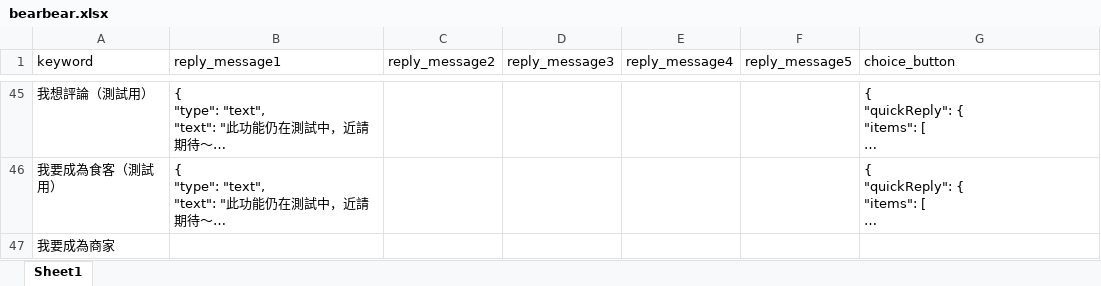
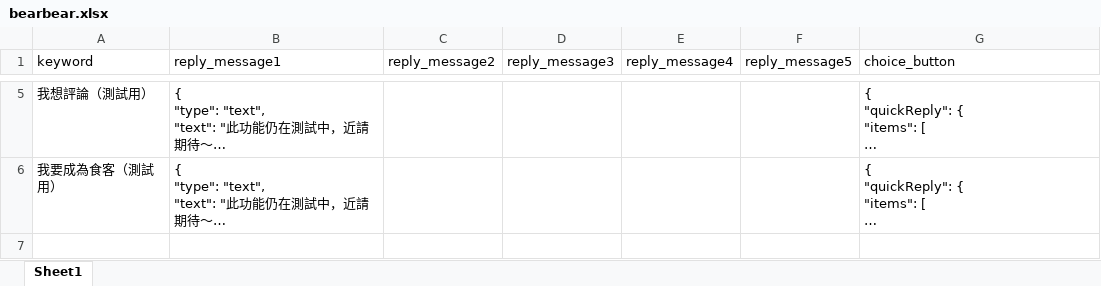
Before and after one commit to 1chooo/feather-feast, an Excel workbook: bearbear.xlsx, sheet Sheet1, drawn as a sheet; only a part is shown, gaps mark what is left out; long unchanged cells end in …; values as stored, in another font and other column widths than the file's, no borders; the diff covers the shown part only; the diff names each change by its address in the sheet, - before the commit and + after, or states it on an @@ line.

```diff
--- a/bearbear.xlsx (sheet Sheet1)
+++ b/bearbear.xlsx (sheet Sheet1)
-row 47: 我要成為商家
```
Also changed, not shown: 40 removed rows elsewhere in this sheet, 10 other files.
